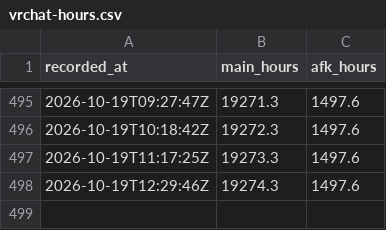
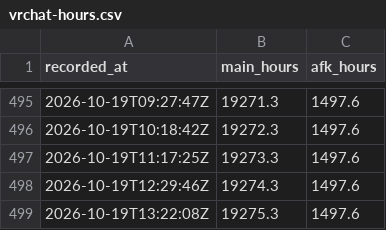
Before and after one commit to M1XZG/M1XZG, a CSV file: data/vrchat-hours.csv, drawn as a sheet; only a part is shown, gaps mark what is left out; the diff names each change by its address in the sheet, - before the commit and + after, or states it on an @@ line.

Commit message:
Update VRChat Hours (Main + AFK) - 1792416126

```diff
--- a/data/vrchat-hours.csv
+++ b/data/vrchat-hours.csv
+row 499: 2026-10-19T13:22:08Z | 19275.3 | 1497.6
```
Also changed, not shown: 1 other file.
